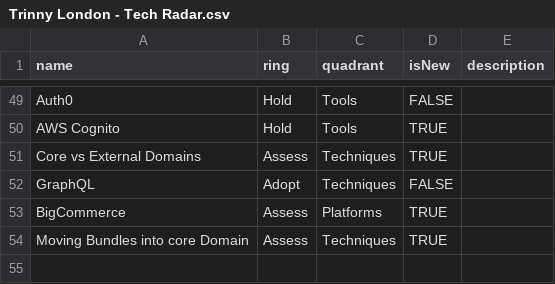
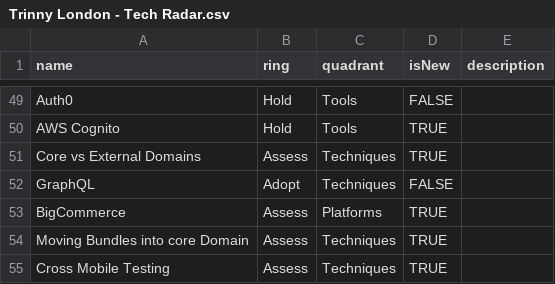
Before and after one commit to theambidextrousboy/trinnylondon-tech-radar, a CSV file: Trinny London - Tech Radar.csv, drawn as a sheet; only a part is shown, gaps mark what is left out.

Commit message:
Update Trinny London - Tech Radar.csv

```diff
--- a/Trinny London - Tech Radar.csv
+++ b/Trinny London - Tech Radar.csv
@@ -54 +54,2 @@ BigCommerce,Assess,Platforms,TRUE,
 Moving Bundles into core Domain,Assess,Techniques,TRUE,
+Cross Mobile Testing,Assess,Techniques,TRUE,
```
